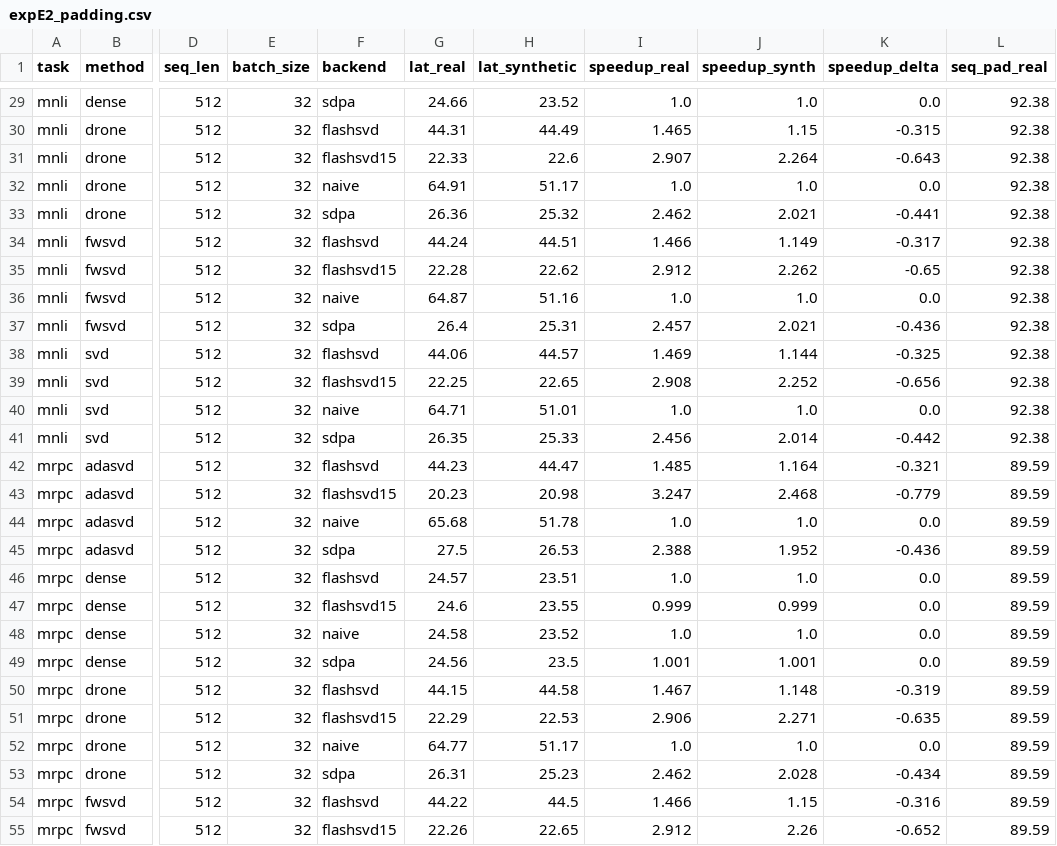
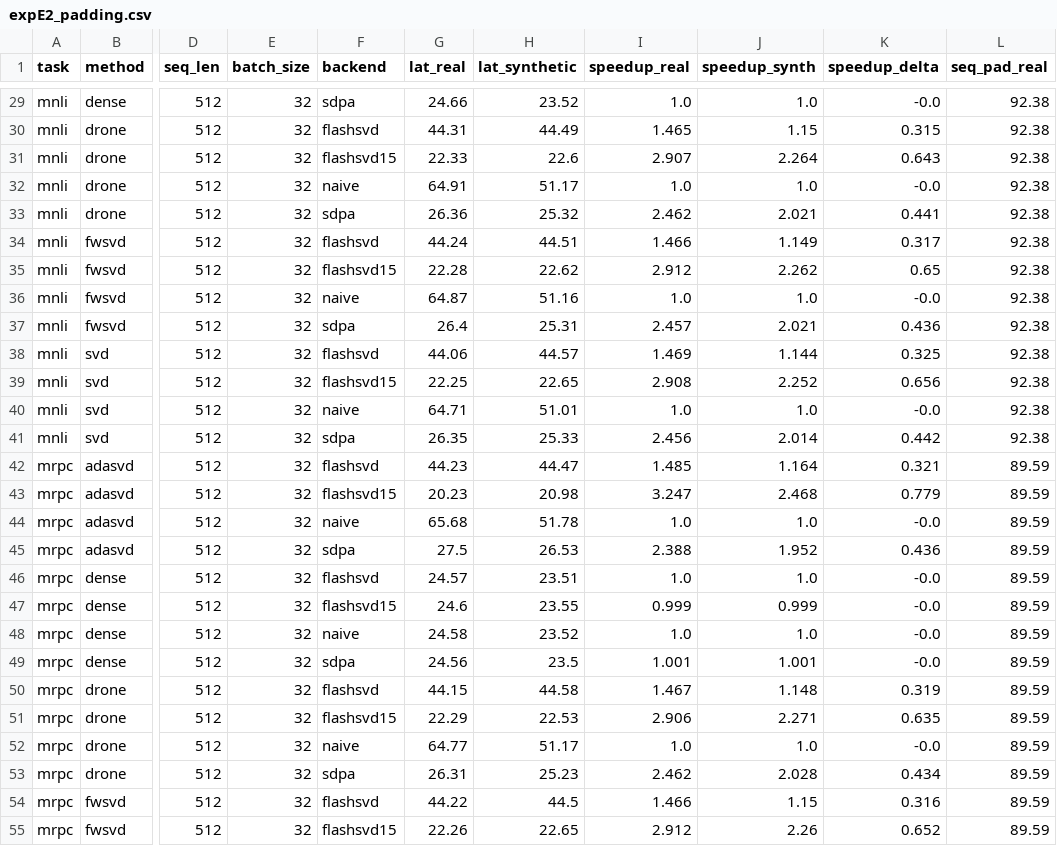
Before and after one commit to Zishan-Shao/lowrankarena, a CSV file: experiments/results/expE2_padding.csv, drawn as a sheet; only a part is shown, gaps mark what is left out; the diff covers the shown part only; the diff names each change by its address in the sheet, - before the commit and + after, or states it on an @@ line.

```diff
--- a/experiments/results/expE2_padding.csv
+++ b/experiments/results/expE2_padding.csv
-K29 (speedup_delta): 0.0
+K29 (speedup_delta): -0.0
-K30 (speedup_delta): -0.315
+K30 (speedup_delta): 0.315
-K31 (speedup_delta): -0.643
+K31 (speedup_delta): 0.643
-K32 (speedup_delta): 0.0
+K32 (speedup_delta): -0.0
-K33 (speedup_delta): -0.441
+K33 (speedup_delta): 0.441
-K34 (speedup_delta): -0.317
+K34 (speedup_delta): 0.317
-K35 (speedup_delta): -0.65
+K35 (speedup_delta): 0.65
-K36 (speedup_delta): 0.0
+K36 (speedup_delta): -0.0
-K37 (speedup_delta): -0.436
+K37 (speedup_delta): 0.436
-K38 (speedup_delta): -0.325
+K38 (speedup_delta): 0.325
-K39 (speedup_delta): -0.656
+K39 (speedup_delta): 0.656
-K40 (speedup_delta): 0.0
+K40 (speedup_delta): -0.0
-K41 (speedup_delta): -0.442
+K41 (speedup_delta): 0.442
-K42 (speedup_delta): -0.321
+K42 (speedup_delta): 0.321
-K43 (speedup_delta): -0.779
+K43 (speedup_delta): 0.779
-K44 (speedup_delta): 0.0
+K44 (speedup_delta): -0.0
-K45 (speedup_delta): -0.436
+K45 (speedup_delta): 0.436
-K46:K49 (speedup_delta): 0.0
+K46:K49 (speedup_delta): -0.0
-K50 (speedup_delta): -0.319
+K50 (speedup_delta): 0.319
-K51 (speedup_delta): -0.635
+K51 (speedup_delta): 0.635
-K52 (speedup_delta): 0.0
+K52 (speedup_delta): -0.0
-K53 (speedup_delta): -0.434
+K53 (speedup_delta): 0.434
-K54 (speedup_delta): -0.316
+K54 (speedup_delta): 0.316
-K55 (speedup_delta): -0.652
+K55 (speedup_delta): 0.652
```
Also changed, not shown: 133 edited cells elsewhere in this file, experiments/results/expD_mnli_bf16_s512_b32.csv, 13 other files.
